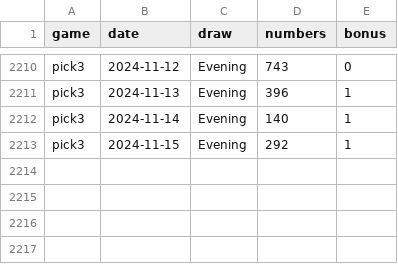
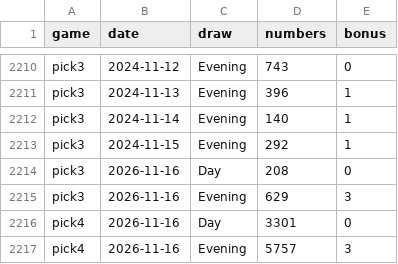
Before and after one commit to poettube/oracle-lab, a CSV file: results.csv, drawn as a sheet; only a part is shown, gaps mark what is left out.

```diff
--- a/results.csv
+++ b/results.csv
@@ -2213 +2213,5 @@ pick3,2024-11-14,Evening,140,1
 pick3,2024-11-15,Evening,292,1
+pick3,2026-11-16,Day,208,0
+pick3,2026-11-16,Evening,629,3
+pick4,2026-11-16,Day,3301,0
+pick4,2026-11-16,Evening,5757,3
```
Also changed, not shown: 4 other files.
